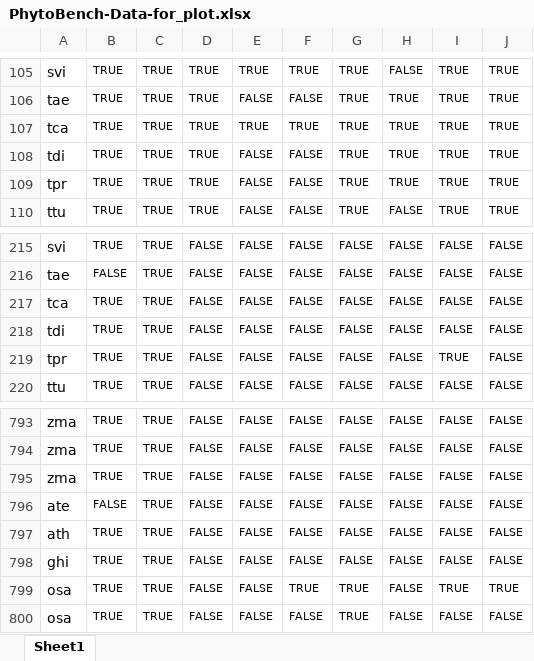
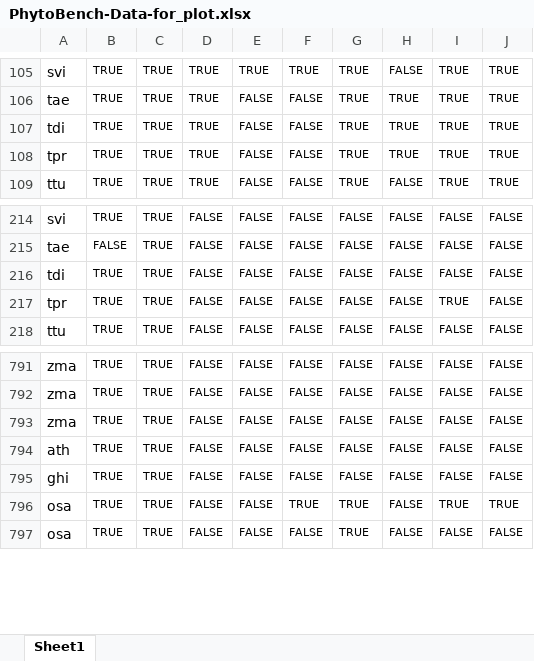
Before and after one commit to Phytomni/Phytomni-Manuscript, an Excel workbook: Supplementary Fig. 7/PhytoBench-Data-for_plot.xlsx, sheet Sheet1, drawn as a sheet; only a part is shown, gaps mark what is left out; values as stored, in another font and other column widths than the file's, no borders; the diff names each change by its address in the sheet, - before the commit and + after, or states it on an @@ line.

Commit message:
Add files via upload

```diff
--- a/Supplementary Fig. 7/PhytoBench-Data-for_plot.xlsx (sheet Sheet1)
+++ b/Supplementary Fig. 7/PhytoBench-Data-for_plot.xlsx (sheet Sheet1)
-row 107: tca | TRUE | TRUE | TRUE | TRUE | TRUE | TRUE | TRUE | TRUE | TRUE
-row 217: tca | TRUE | TRUE | FALSE | FALSE | FALSE | FALSE | FALSE | FALSE | FALSE
-row 796: ate | FALSE | TRUE | FALSE | FALSE | FALSE | FALSE | FALSE | FALSE | FALSE
```
